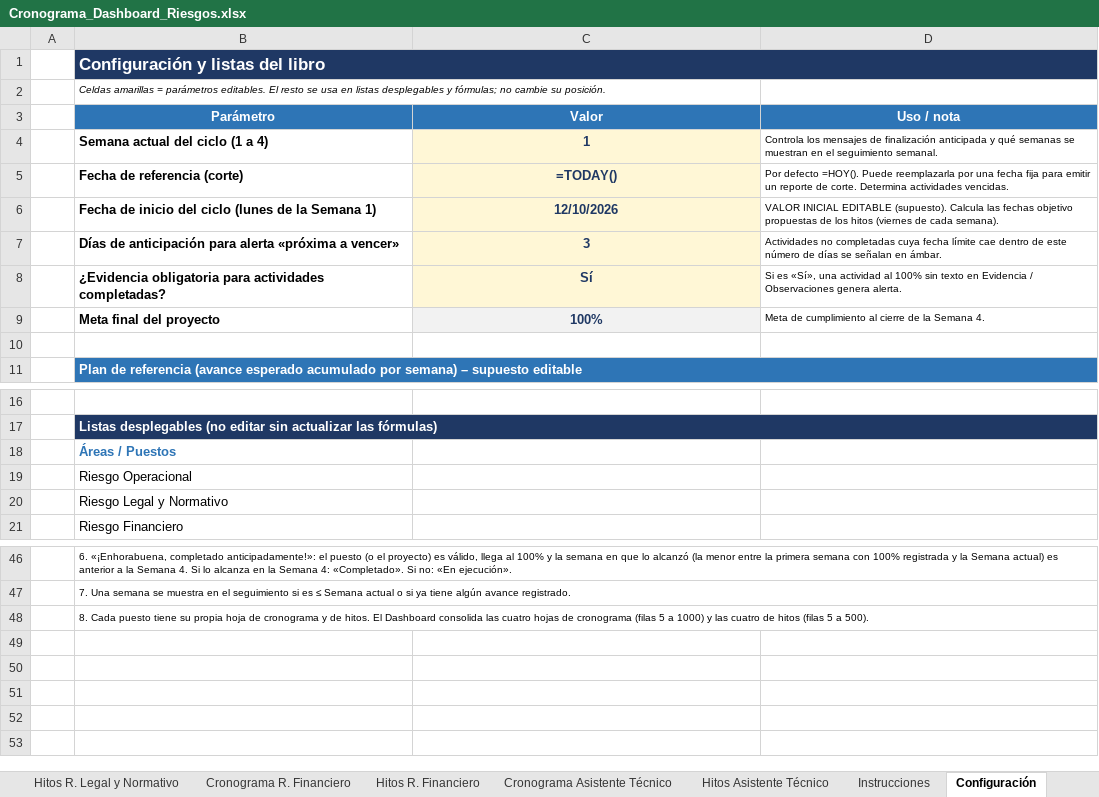
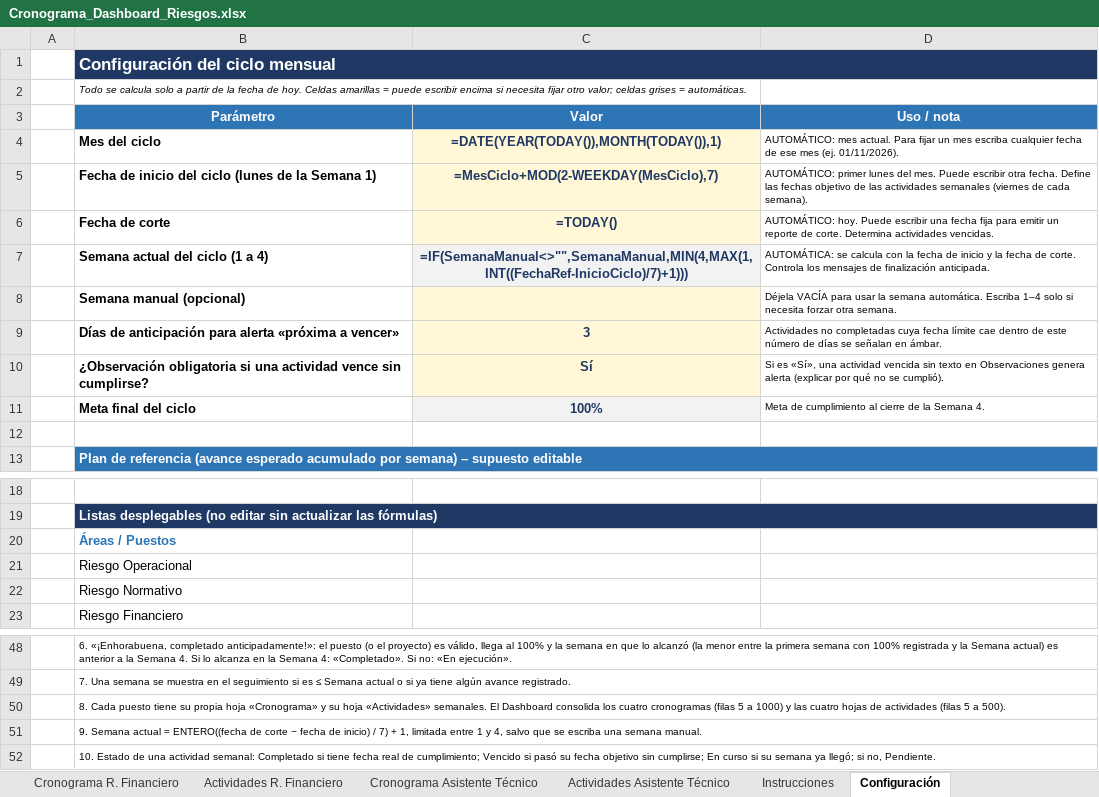
Before and after one commit to menjivar201280/riesgo, an Excel workbook: cronograma-riesgos/Cronograma_Dashboard_Riesgos.xlsx, sheet Configuración, drawn as a sheet; only a part is shown, gaps mark what is left out; values as stored, in another font and other column widths than the file's, no borders; formulas without a stored value are shown as written; removed rows and columns are numbered as before the commit, all else as after; the diff names each change by its address in the sheet, - before the commit and + after, or states it on an @@ line.

```diff
--- a/cronograma-riesgos/Cronograma_Dashboard_Riesgos.xlsx (sheet Configuración)
+++ b/cronograma-riesgos/Cronograma_Dashboard_Riesgos.xlsx (sheet Configuración)
-sheet tab: Hitos R. Financiero
+sheet tab: Actividades R. Financiero
-sheet tab: Hitos Asistente Técnico
+sheet tab: Actividades Asistente Técnico
-B1 (Parámetro): Configuración y listas del libro
+B1 (Parámetro): Configuración del ciclo mensual
-B2 (Parámetro): Celdas amarillas = parámetros editables. El resto se usa en listas desplegables y fórmulas; no cambie su posición.
+B2 (Parámetro): Todo se calcula solo a partir de la fecha de hoy. Celdas amarillas = puede escribir encima si necesita fijar otro valor; celdas grises = automáticas.
-row 4:  | Semana actual del ciclo (1 a 4) | 1 | Controla los mensajes de finalización anticipada y qué semanas se muestran en el seguimiento semanal.
+row 4:  | Mes del ciclo | =DATE(YEAR(TODAY()),MONTH(TODAY()),1) | AUTOMÁTICO: mes actual. Para fijar un mes escriba cualquier fecha de ese mes (ej. 01/11/2026).
+row 5:  | Fecha de inicio del ciclo (lunes de la Semana 1) | =MesCiclo+MOD(2-WEEKDAY(MesCiclo),7) | AUTOMÁTICO: primer lunes del mes. Puede escribir otra fecha. Define las fechas objetivo de las actividades semanales (viernes de cada semana).
-B6 (Parámetro): Fecha de referencia (corte)
+B6 (Parámetro): Fecha de corte
-D6 (Uso / nota): Por defecto =HOY(). Puede reemplazarla por una fecha…
+D6 (Uso / nota): AUTOMÁTICO: hoy. Puede escribir una fecha…
-row 6:  | Fecha de inicio del ciclo (lunes de la Semana 1) | 12/10/2026 | VALOR INICIAL EDITABLE (supuesto). Calcula las fechas objetivo propuestas de los hitos (viernes de cada semana).
+row 7:  | Semana actual del ciclo (1 a 4) | =IF(SemanaManual<>"",SemanaManual,MIN(4,MAX(1,INT((FechaRef-InicioCiclo)/7)+1))) | AUTOMÁTICA: se calcula con la fecha de inicio y la fecha de corte. Controla los mensajes de finalización anticipada.
+row 8:  | Semana manual (opcional) |  | Déjela VACÍA para usar la semana automática. Escriba 1–4 solo si necesita forzar otra semana.
-B10 (Parámetro): ¿Evidencia obligatoria para actividades completadas?
+B10 (Parámetro): ¿Observación obligatoria si una actividad vence sin cumplirse?
-D10 (Uso / nota): …una actividad al 100% sin texto en Evidencia / Observaciones genera alerta.
+D10 (Uso / nota): …una actividad vencida sin texto en Observaciones genera alerta (explicar por qué no se cumplió).
-B11 (Parámetro): Meta final del proyecto
+B11 (Parámetro): Meta final del ciclo
-B22 (Parámetro): Riesgo Legal y Normativo
+B22 (Parámetro): Riesgo Normativo
-B50 (Parámetro): …propia hoja de cronograma y de hitos. El Dashboard consolida las cuatro hojas de cronograma (filas 5 a 1000) y las cuatro de hitos (filas 5…
+B50 (Parámetro): …propia hoja «Cronograma» y su hoja «Actividades» semanales. El Dashboard consolida los cuatro cronogramas (filas 5 a 1000) y las cuatro hojas de actividades (filas 5…
+row 51:  | 9. Semana actual = ENTERO((fecha de corte − fecha de inicio) / 7) + 1, limitada entre 1 y 4, salvo que se escriba una semana manual.
+row 52:  | 10. Estado de una actividad semanal: Completado si tiene fecha real de cumplimiento; Vencido si pasó su fecha objetivo sin cumplirse; En curso si su semana ya llegó; si no, Pendiente.
```
Also changed, not shown: sheet Cronograma R. Operacional, sheet Cronograma R. Normativo, sheet Cronograma R. Financiero, sheet Cronograma Asistente Técnico, sheet Instrucciones, sheet Dashboard - Consolidado, 4 more sheets, other sheet tabs, charts or pictures, 3 other files.
